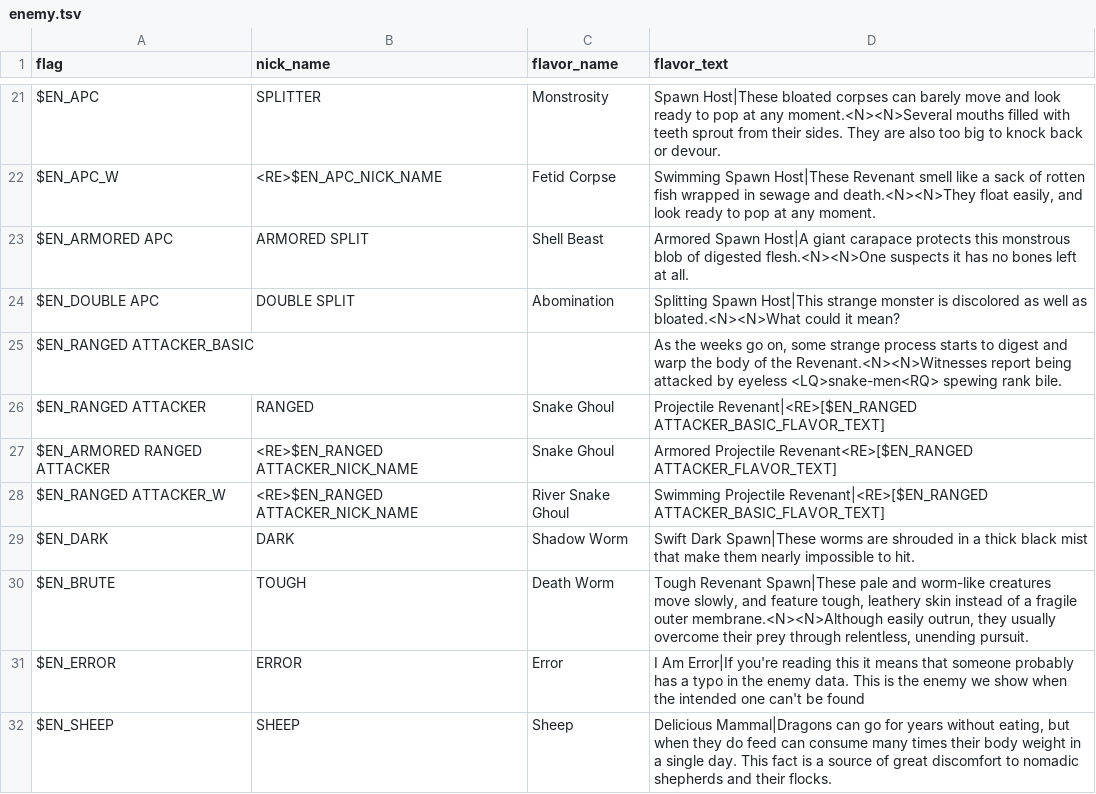
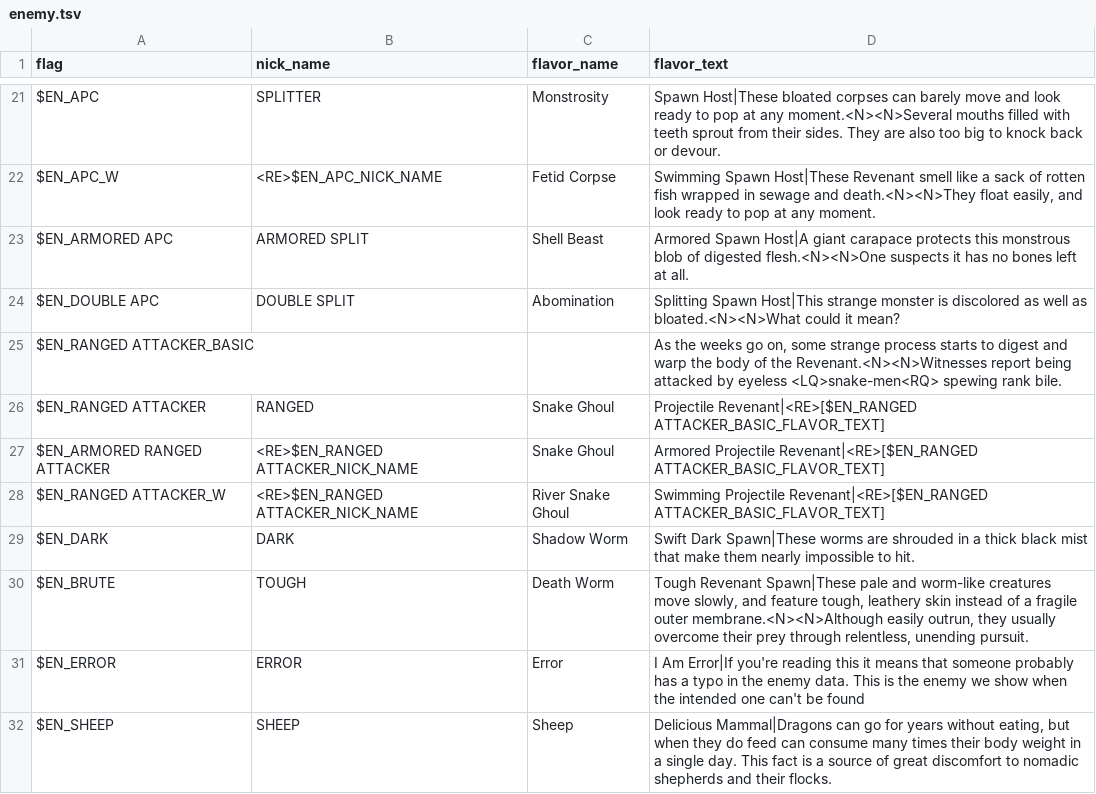
Before and after one commit to larsiusprime/defendersquest-loc, a TSV file: dq1_dx/en-US/enemy.tsv, drawn as a sheet; only a part is shown, gaps mark what is left out.

Commit message:
Automated sync from Google Sheets

```diff
--- a/dq1_dx/en-US/enemy.tsv
+++ b/dq1_dx/en-US/enemy.tsv
@@ -26,3 +26,3 @@ $EN_RANGED ATTACKER_BASIC			As the weeks go on, some strange process starts to d
 $EN_RANGED ATTACKER	RANGED	Snake Ghoul	Projectile Revenant|<RE>[$EN_RANGED ATTACKER_BASIC_FLAVOR_TEXT]
-$EN_ARMORED RANGED ATTACKER	<RE>$EN_RANGED ATTACKER_NICK_NAME	Snake Ghoul	Armored Projectile Revenant<RE>[$EN_RANGED ATTACKER_FLAVOR_TEXT]
+$EN_ARMORED RANGED ATTACKER	<RE>$EN_RANGED ATTACKER_NICK_NAME	Snake Ghoul	Armored Projectile Revenant|<RE>[$EN_RANGED ATTACKER_BASIC_FLAVOR_TEXT]
 $EN_RANGED ATTACKER_W	<RE>$EN_RANGED ATTACKER_NICK_NAME	River Snake Ghoul	Swimming Projectile Revenant|<RE>[$EN_RANGED ATTACKER_BASIC_FLAVOR_TEXT]
```
